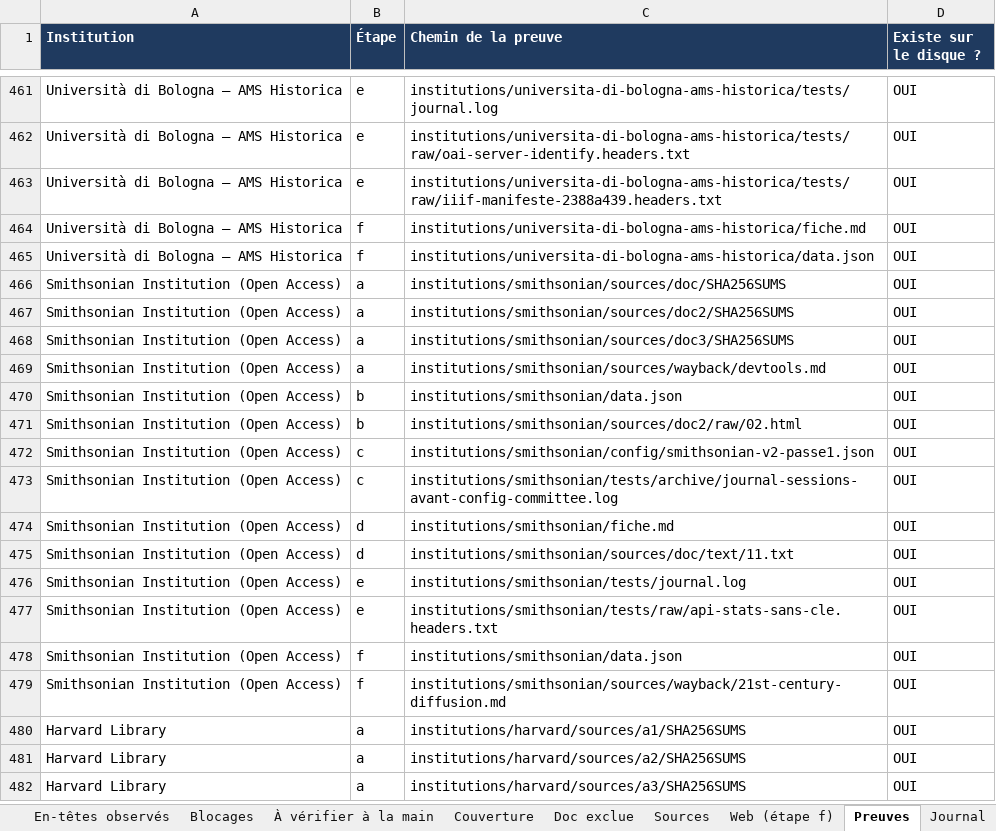
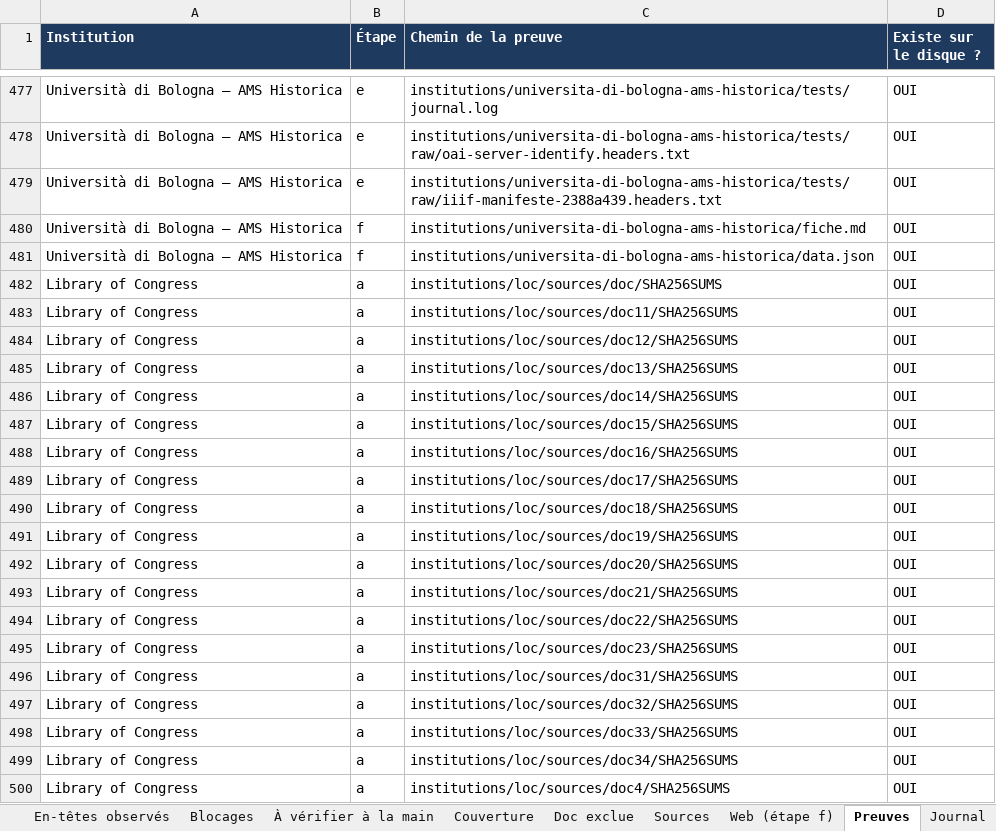
Before and after one commit to maribakulj/Veille-API-IIIF, an Excel workbook: BENCHMARK.xlsx, sheet Preuves, drawn as a sheet; only a part is shown, gaps mark what is left out; the shorter side is filled out with more unchanged rows; values as stored, in another font and other column widths than the file's, no borders; the diff covers the shown part only; the diff names each change by its address in the sheet, - before the commit and + after, or states it on an @@ line.

```diff
--- a/BENCHMARK.xlsx (sheet Preuves)
+++ b/BENCHMARK.xlsx (sheet Preuves)
+row 482: Library of Congress | a | institutions/loc/sources/doc/SHA256SUMS | OUI
+row 483: Library of Congress | a | institutions/loc/sources/doc11/SHA256SUMS | OUI
+row 484: Library of Congress | a | institutions/loc/sources/doc12/SHA256SUMS | OUI
+row 485: Library of Congress | a | institutions/loc/sources/doc13/SHA256SUMS | OUI
+row 486: Library of Congress | a | institutions/loc/sources/doc14/SHA256SUMS | OUI
+row 487: Library of Congress | a | institutions/loc/sources/doc15/SHA256SUMS | OUI
+row 488: Library of Congress | a | institutions/loc/sources/doc16/SHA256SUMS | OUI
+row 489: Library of Congress | a | institutions/loc/sources/doc17/SHA256SUMS | OUI
+row 490: Library of Congress | a | institutions/loc/sources/doc18/SHA256SUMS | OUI
+row 491: Library of Congress | a | institutions/loc/sources/doc19/SHA256SUMS | OUI
+row 492: Library of Congress | a | institutions/loc/sources/doc20/SHA256SUMS | OUI
+row 493: Library of Congress | a | institutions/loc/sources/doc21/SHA256SUMS | OUI
+row 494: Library of Congress | a | institutions/loc/sources/doc22/SHA256SUMS | OUI
+row 495: Library of Congress | a | institutions/loc/sources/doc23/SHA256SUMS | OUI
+row 496: Library of Congress | a | institutions/loc/sources/doc31/SHA256SUMS | OUI
+row 497: Library of Congress | a | institutions/loc/sources/doc32/SHA256SUMS | OUI
+row 498: Library of Congress | a | institutions/loc/sources/doc33/SHA256SUMS | OUI
+row 499: Library of Congress | a | institutions/loc/sources/doc34/SHA256SUMS | OUI
+row 500: Library of Congress | a | institutions/loc/sources/doc4/SHA256SUMS | OUI
```
Also changed, not shown: 60 added rows elsewhere in this sheet, sheet Limites, sheet Sources, sheet Web (étape f), sheet À vérifier à la main, sheet Institutions, sheet Blocages, 3 more sheets, charts or pictures.
